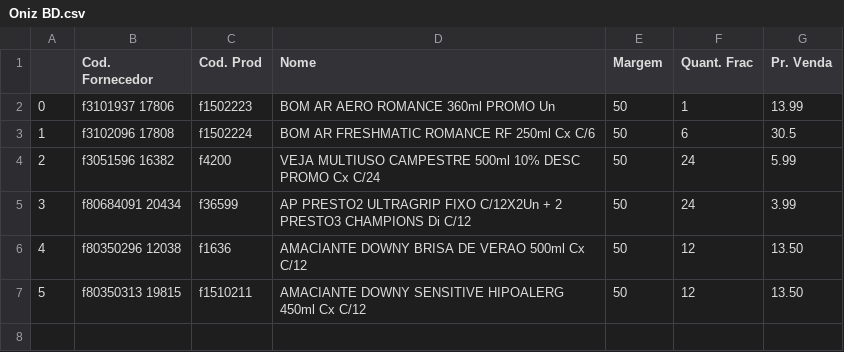
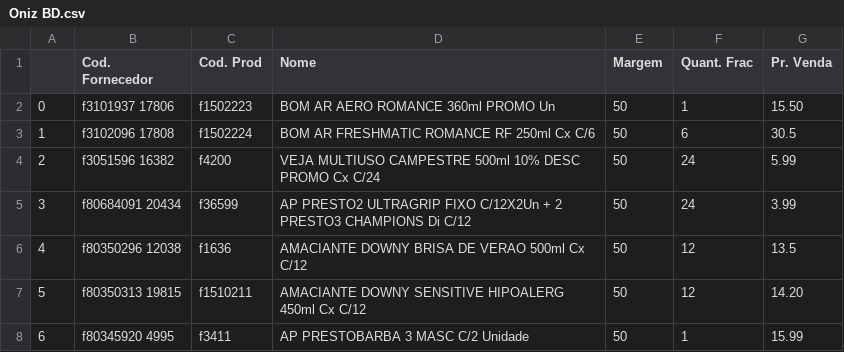
Before and after one commit to I3run01/PY-Auto-Preco-V2, a CSV file: Oniz BD.csv, drawn as a sheet.

```diff
--- a/Oniz BD.csv
+++ b/Oniz BD.csv
@@ -1,3 +1,3 @@
 ,Cod. Fornecedor,Cod. Prod,Nome,Margem,Quant. Frac,Pr. Venda
-0,f3101937 17806,f1502223,BOM AR AERO ROMANCE 360ml PROMO Un,50,1,13.99
+0,f3101937 17806,f1502223,BOM AR AERO ROMANCE 360ml PROMO Un,50,1,15.50
 1,f3102096 17808,f1502224,BOM AR FRESHMATIC ROMANCE RF 250ml Cx C/6,50,6,30.5
@@ -5,3 +5,4 @@
 3,f80684091 20434,f36599,AP PRESTO2 ULTRAGRIP FIXO C/12X2Un + 2 PRESTO3 CHAMPIONS Di C/12,50,24,3.99
-4,f80350296 12038,f1636,AMACIANTE DOWNY BRISA DE VERAO 500ml Cx C/12,50,12,13.50
-5,f80350313 19815,f1510211,AMACIANTE DOWNY SENSITIVE HIPOALERG 450ml Cx C/12,50,12,13.50
+4,f80350296 12038,f1636,AMACIANTE DOWNY BRISA DE VERAO 500ml Cx C/12,50,12,13.5
+5,f80350313 19815,f1510211,AMACIANTE DOWNY SENSITIVE HIPOALERG 450ml Cx C/12,50,12,14.20
+6,f80345920 4995,f3411,AP PRESTOBARBA 3 MASC C/2 Unidade,50,1,15.99
```
Also changed, not shown: 2 other files.
